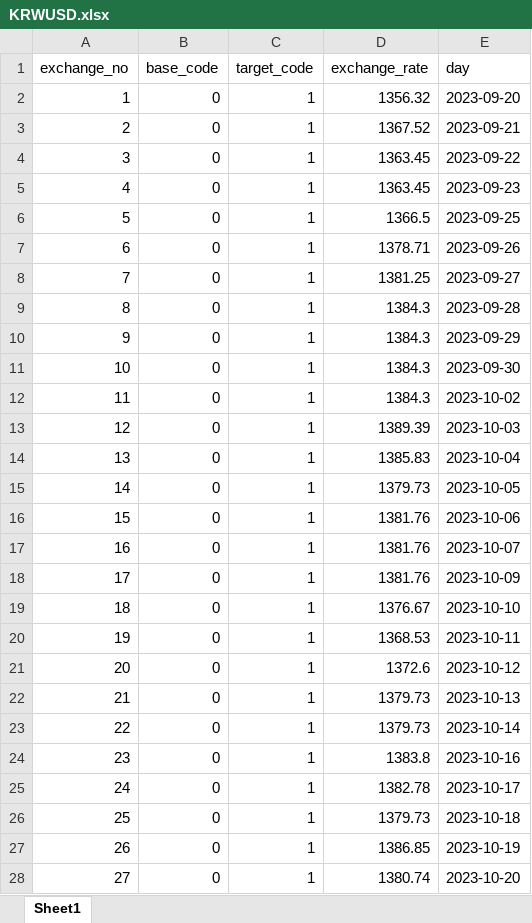
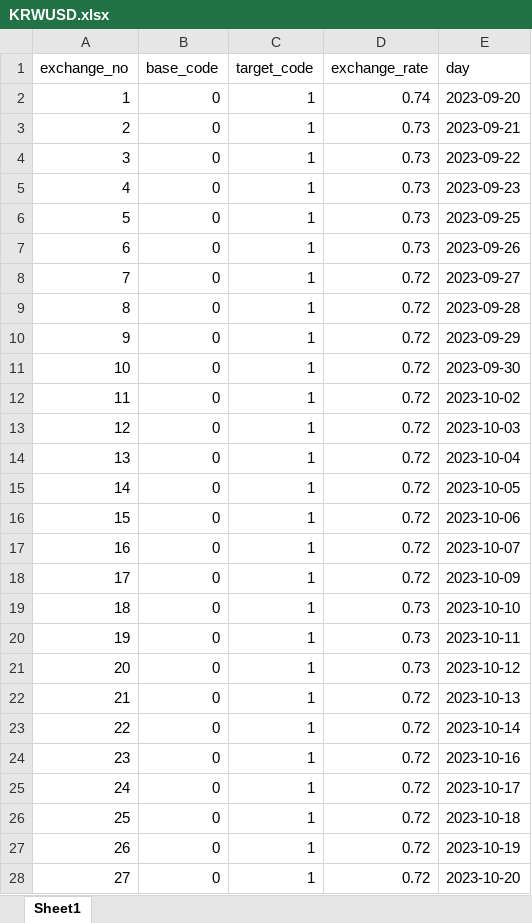
Before and after one commit to ybon1107/song-e-pay, an Excel workbook: frontend/public/csv/KRWUSD.xlsx, sheet Sheet1, drawn as a sheet; only a part is shown; values as stored, in another font and other column widths than the file's, no borders; the diff covers the shown part only; the diff names each change by its address in the sheet, - before the commit and + after, or states it on an @@ line.

```diff
--- a/frontend/public/csv/KRWUSD.xlsx (sheet Sheet1)
+++ b/frontend/public/csv/KRWUSD.xlsx (sheet Sheet1)
-D2 (exchange_rate): 1356.32
+D2 (exchange_rate): 0.74
-D3 (exchange_rate): 1367.52
+D3 (exchange_rate): 0.73
-D4:D5 (exchange_rate): 1363.45
+D4:D5 (exchange_rate): 0.73
-D6 (exchange_rate): 1366.5
+D6 (exchange_rate): 0.73
-D7 (exchange_rate): 1378.71
+D7 (exchange_rate): 0.73
-D8 (exchange_rate): 1381.25
+D8 (exchange_rate): 0.72
-D9:D12 (exchange_rate): 1384.3
+D9:D12 (exchange_rate): 0.72
-D13 (exchange_rate): 1389.39
+D13 (exchange_rate): 0.72
-D14 (exchange_rate): 1385.83
+D14 (exchange_rate): 0.72
-D15 (exchange_rate): 1379.73
+D15 (exchange_rate): 0.72
-D16:D18 (exchange_rate): 1381.76
+D16:D18 (exchange_rate): 0.72
-D19 (exchange_rate): 1376.67
+D19 (exchange_rate): 0.73
-D20 (exchange_rate): 1368.53
+D20 (exchange_rate): 0.73
-D21 (exchange_rate): 1372.6
+D21 (exchange_rate): 0.73
-D22:D23 (exchange_rate): 1379.73
+D22:D23 (exchange_rate): 0.72
-D24 (exchange_rate): 1383.8
+D24 (exchange_rate): 0.72
-D25 (exchange_rate): 1382.78
+D25 (exchange_rate): 0.72
-D26 (exchange_rate): 1379.73
+D26 (exchange_rate): 0.72
-D27 (exchange_rate): 1386.85
+D27 (exchange_rate): 0.72
-D28 (exchange_rate): 1380.74
+D28 (exchange_rate): 0.72
```
Also changed, not shown: 288 edited cells elsewhere in this sheet, frontend/public/csv/IDRKRW.xlsx, frontend/public/csv/KRWIDR.xlsx, 6 other files.
